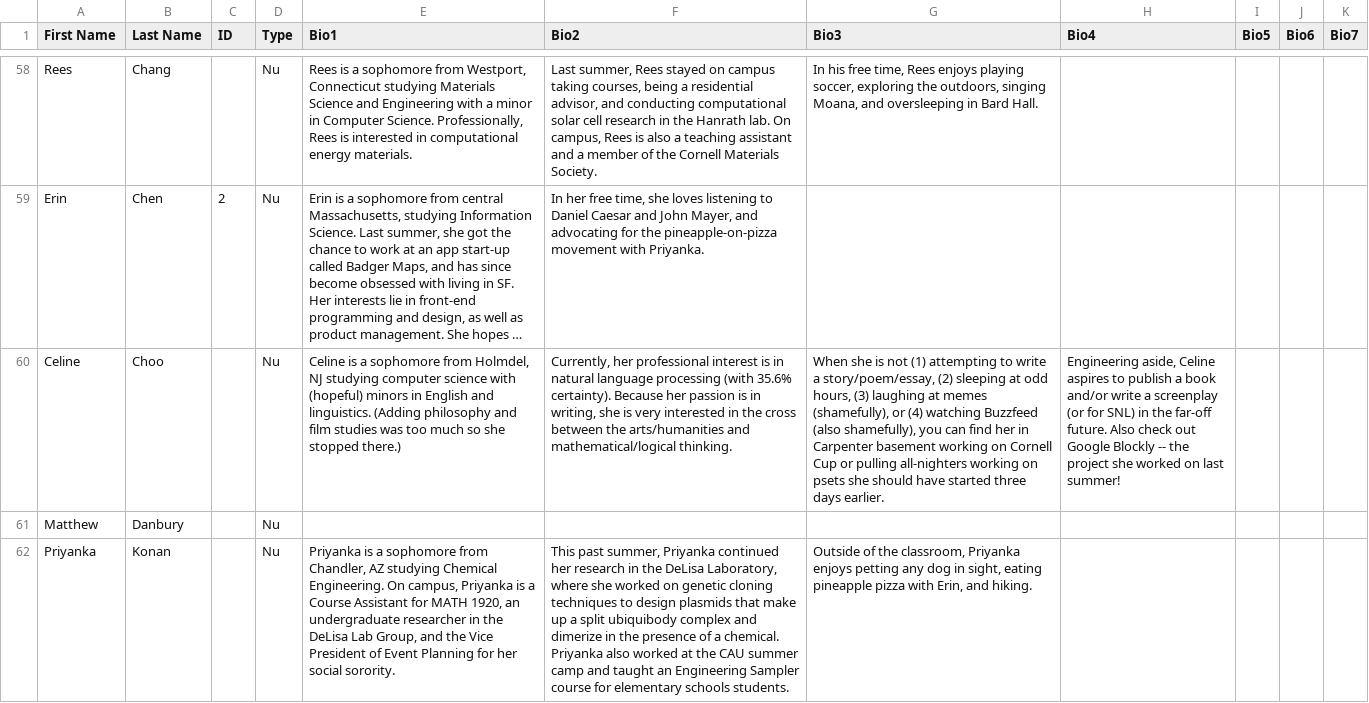
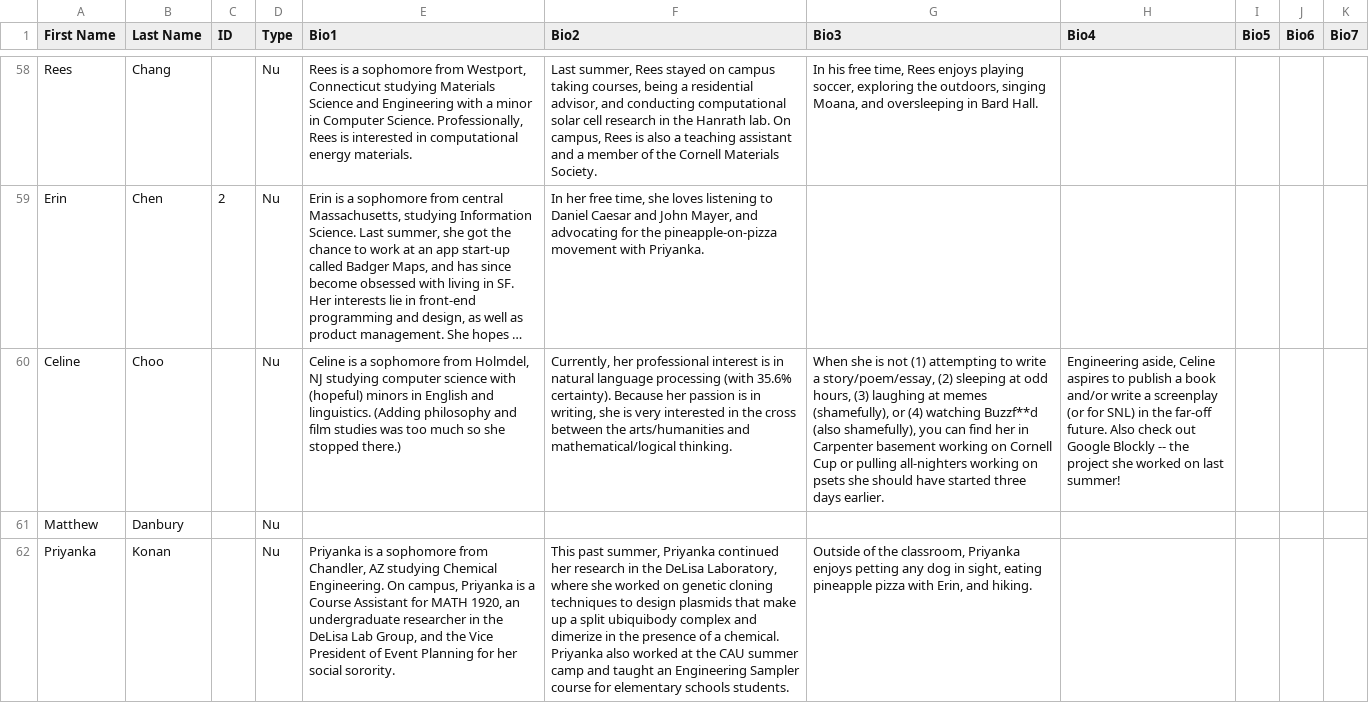
Before and after one commit to cornellWebmaster/ttFlask, a TSV file: data/brothers/brothers.tsv, drawn as a sheet; only a part is shown, gaps mark what is left out; long unchanged cells end in …; the diff names each change by its address in the sheet, - before the commit and + after, or states it on an @@ line.

```diff
--- a/data/brothers/brothers.tsv
+++ b/data/brothers/brothers.tsv
-G60 (Bio3): …(4) watching Buzzfeed (also shamefully),…
+G60 (Bio3): …(4) watching Buzzf**d (also shamefully),…
```
Also changed, not shown: data/brothers/semester.tsv.
